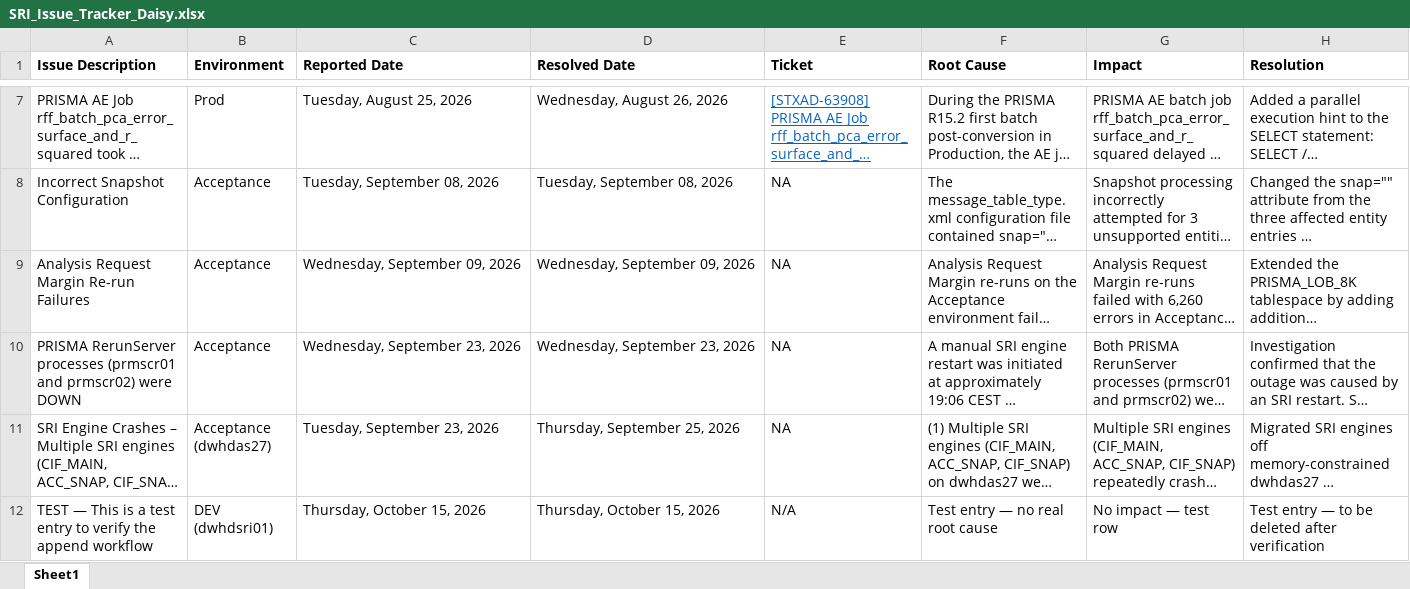
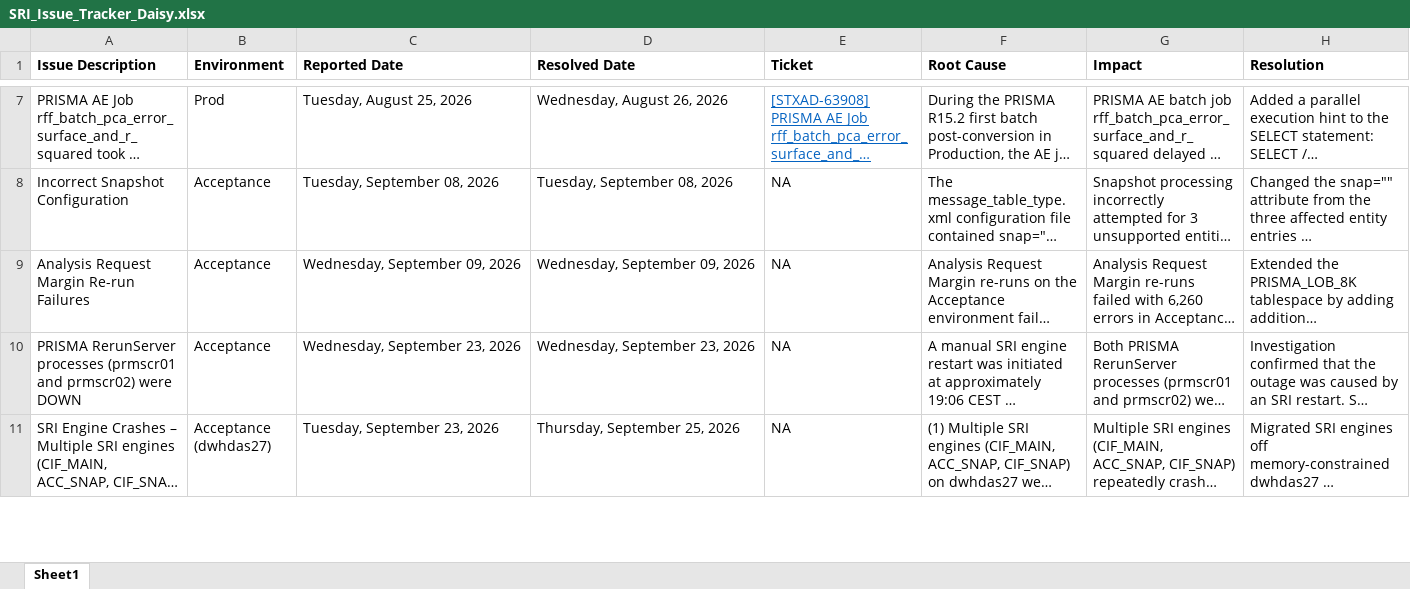
Before and after one commit to kishorgorantala/ReStat, an Excel workbook: issue_tracker/SRI_Issue_Tracker_Daisy.xlsx, sheet Sheet1, drawn as a sheet; only a part is shown, gaps mark what is left out; long unchanged cells end in …; values as stored, in another font and other column widths than the file's, no borders; table styles not drawn; removed rows and columns are numbered as before the commit, all else as after; rows hold the shown columns only; the diff covers the shown part only; the diff names each change by its address in the sheet, - before the commit and + after, or states it on an @@ line.

```diff
--- a/issue_tracker/SRI_Issue_Tracker_Daisy.xlsx (sheet Sheet1)
+++ b/issue_tracker/SRI_Issue_Tracker_Daisy.xlsx (sheet Sheet1)
-row 12: TEST — This is a test entry to verify the append workflow | DEV (dwhdsri01) | Thursday, October 15, 2026 | Thursday, October 15, 2026 | N/A | Test entry — no real root cause | No impact — test row | Test entry — to be deleted after verification
```
Also changed, not shown: 1 added row elsewhere in this sheet, 8 other files.
